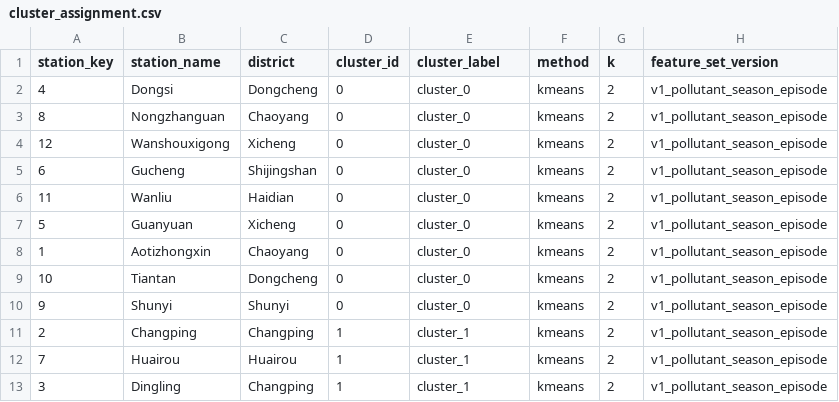
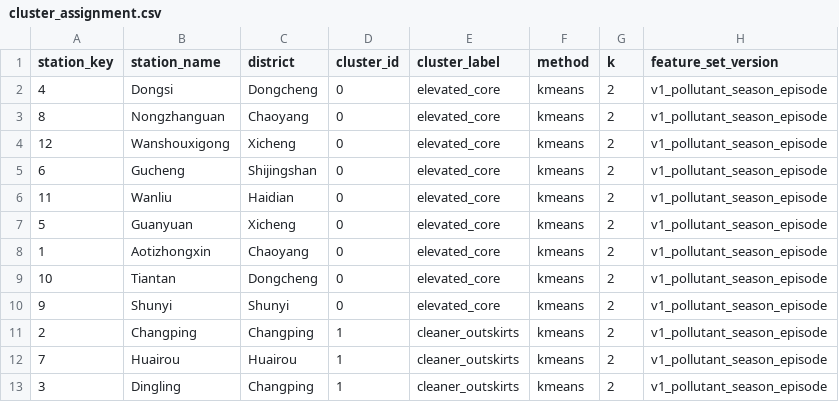
Before and after one commit to thanhnd2k5/air-quality-analytics-platform, a CSV file: artifacts/clustering/cluster_assignment.csv, drawn as a sheet.

```diff
--- a/artifacts/clustering/cluster_assignment.csv
+++ b/artifacts/clustering/cluster_assignment.csv
@@ -1,13 +1,13 @@
 station_key,station_name,district,cluster_id,cluster_label,method,k,feature_set_version
-4,Dongsi,Dongcheng,0,cluster_0,kmeans,2,v1_pollutant_season_episode
-8,Nongzhanguan,Chaoyang,0,cluster_0,kmeans,2,v1_pollutant_season_episode
-12,Wanshouxigong,Xicheng,0,cluster_0,kmeans,2,v1_pollutant_season_episode
-6,Gucheng,Shijingshan,0,cluster_0,kmeans,2,v1_pollutant_season_episode
-11,Wanliu,Haidian,0,cluster_0,kmeans,2,v1_pollutant_season_episode
-5,Guanyuan,Xicheng,0,cluster_0,kmeans,2,v1_pollutant_season_episode
-1,Aotizhongxin,Chaoyang,0,cluster_0,kmeans,2,v1_pollutant_season_episode
-10,Tiantan,Dongcheng,0,cluster_0,kmeans,2,v1_pollutant_season_episode
-9,Shunyi,Shunyi,0,cluster_0,kmeans,2,v1_pollutant_season_episode
-2,Changping,Changping,1,cluster_1,kmeans,2,v1_pollutant_season_episode
-7,Huairou,Huairou,1,cluster_1,kmeans,2,v1_pollutant_season_episode
-3,Dingling,Changping,1,cluster_1,kmeans,2,v1_pollutant_season_episode
+4,Dongsi,Dongcheng,0,elevated_core,kmeans,2,v1_pollutant_season_episode
+8,Nongzhanguan,Chaoyang,0,elevated_core,kmeans,2,v1_pollutant_season_episode
+12,Wanshouxigong,Xicheng,0,elevated_core,kmeans,2,v1_pollutant_season_episode
+6,Gucheng,Shijingshan,0,elevated_core,kmeans,2,v1_pollutant_season_episode
+11,Wanliu,Haidian,0,elevated_core,kmeans,2,v1_pollutant_season_episode
+5,Guanyuan,Xicheng,0,elevated_core,kmeans,2,v1_pollutant_season_episode
+1,Aotizhongxin,Chaoyang,0,elevated_core,kmeans,2,v1_pollutant_season_episode
+10,Tiantan,Dongcheng,0,elevated_core,kmeans,2,v1_pollutant_season_episode
+9,Shunyi,Shunyi,0,elevated_core,kmeans,2,v1_pollutant_season_episode
+2,Changping,Changping,1,cleaner_outskirts,kmeans,2,v1_pollutant_season_episode
+7,Huairou,Huairou,1,cleaner_outskirts,kmeans,2,v1_pollutant_season_episode
+3,Dingling,Changping,1,cleaner_outskirts,kmeans,2,v1_pollutant_season_episode
```
Also changed, not shown: artifacts/clustering/cluster_profiles.csv, 15 other files.
